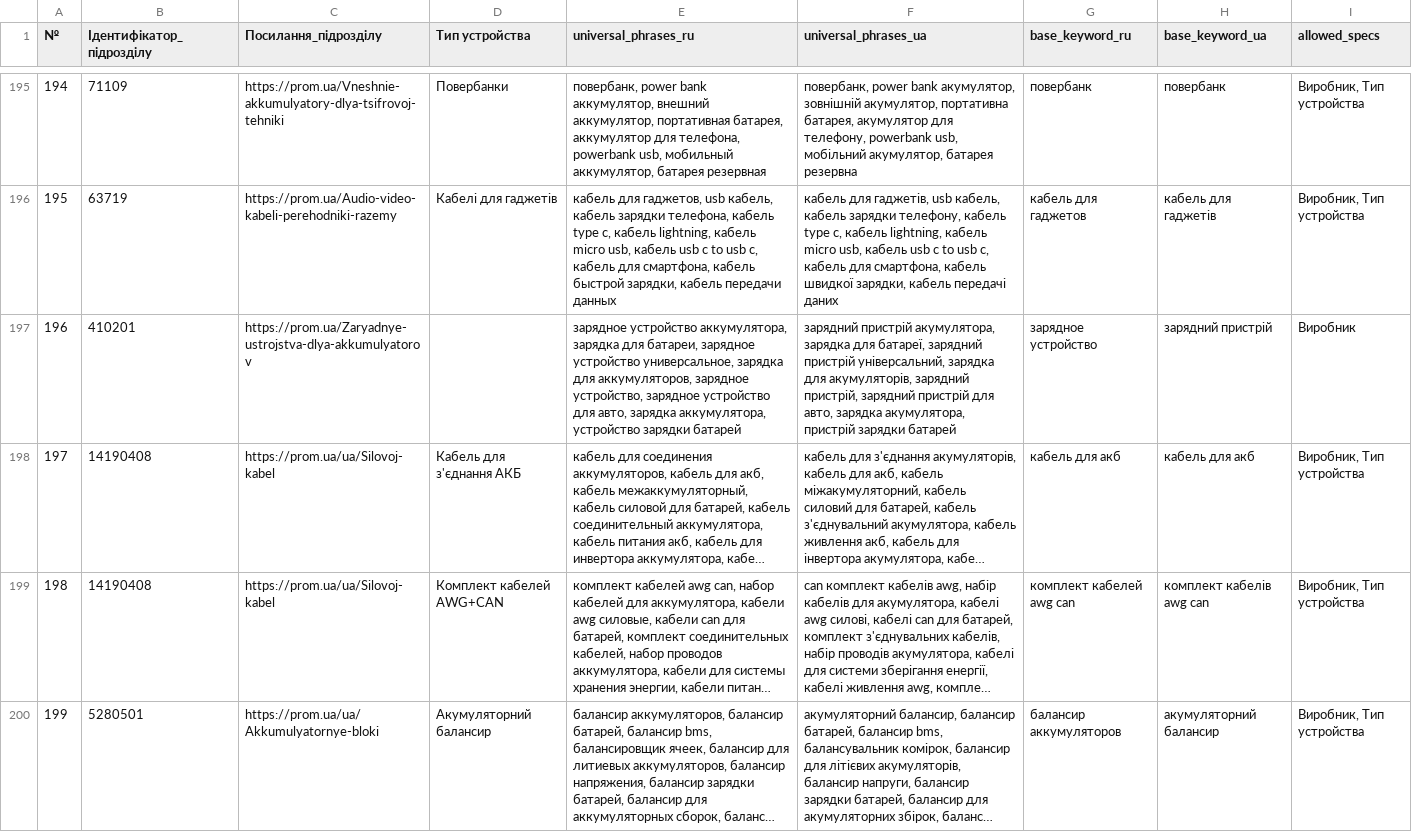
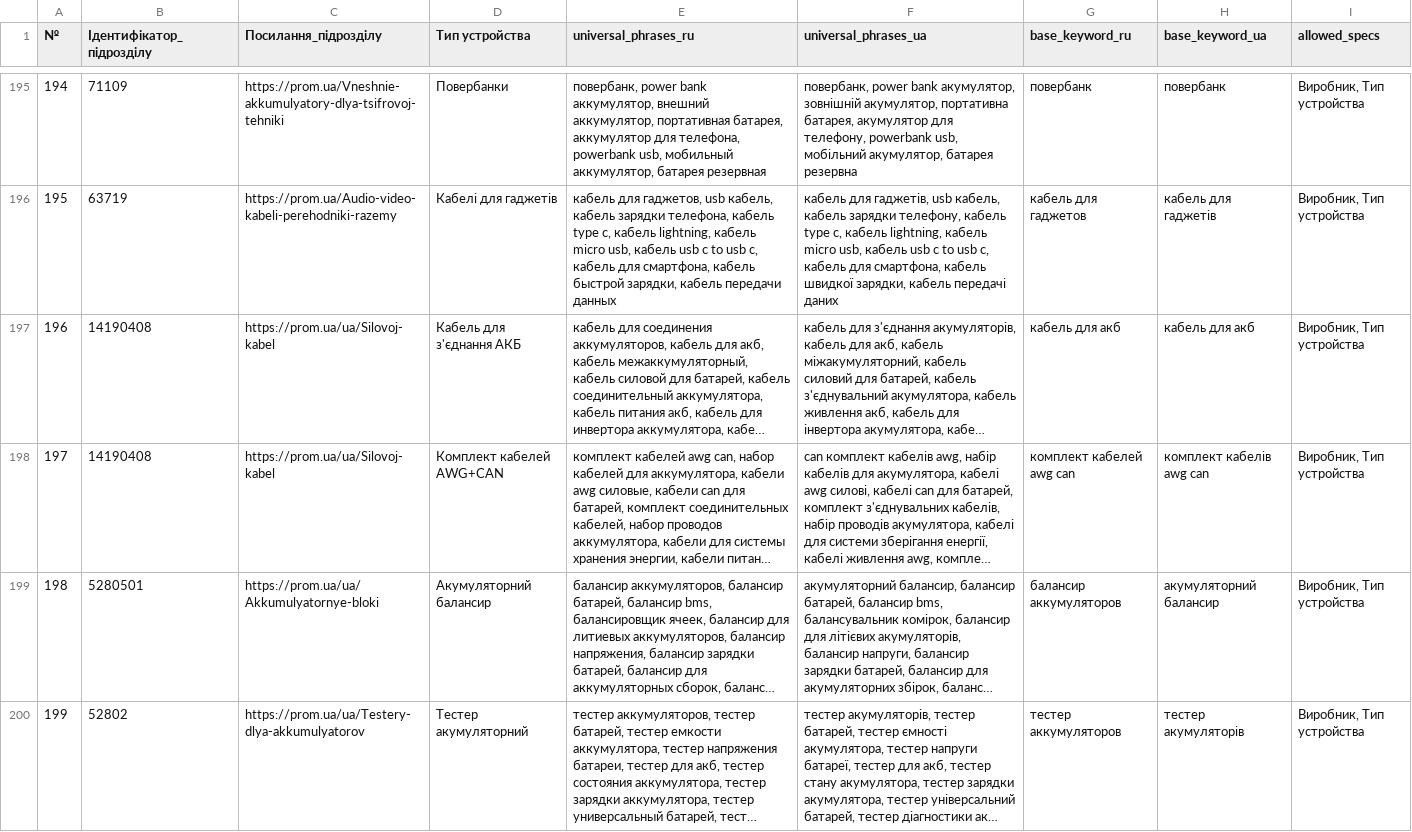
Before and after one commit to oniks98/price-feed-pipeline, a CSV file: data/viatec/viatec_keywords.csv, drawn as a sheet; only a part is shown, gaps mark what is left out; the shorter side is filled out with more unchanged rows; long unchanged cells end in …; removed rows and columns are numbered as before the commit, all else as after; the diff names each change by its address in the sheet, - before the commit and + after, or states it on an @@ line.

Commit message:
chore(lp): add data

```diff
--- a/data/viatec/viatec_keywords.csv
+++ b/data/viatec/viatec_keywords.csv
-row 197: 196 | 410201 | https://prom.ua/Zaryadnye-ustrojstva-dlya-akkumulyatorov |  | зарядное устройство аккумулятора, зарядка для батареи, зарядное устройство универсальное, зарядка для аккумуляторов, зарядное устройство, зарядное устройство для авто, зарядка аккумулятора, устройство зарядки батарей | зарядний пристрій акумулятора, зарядка для батареї, зарядний пристрій універсальний, зарядка для акумуляторів, зарядний пристрій, зарядний пристрій для авто, зарядка акумулятора, пристрій зарядки батарей | зарядное устройство | зарядний пристрій | Виробник
@@ column A (№) renumbered from row 197 down @@
```
Also changed, not shown: data/lp/lp_manufacturers.csv, data/secur/secur_manufacturers.csv, 4 other files.
